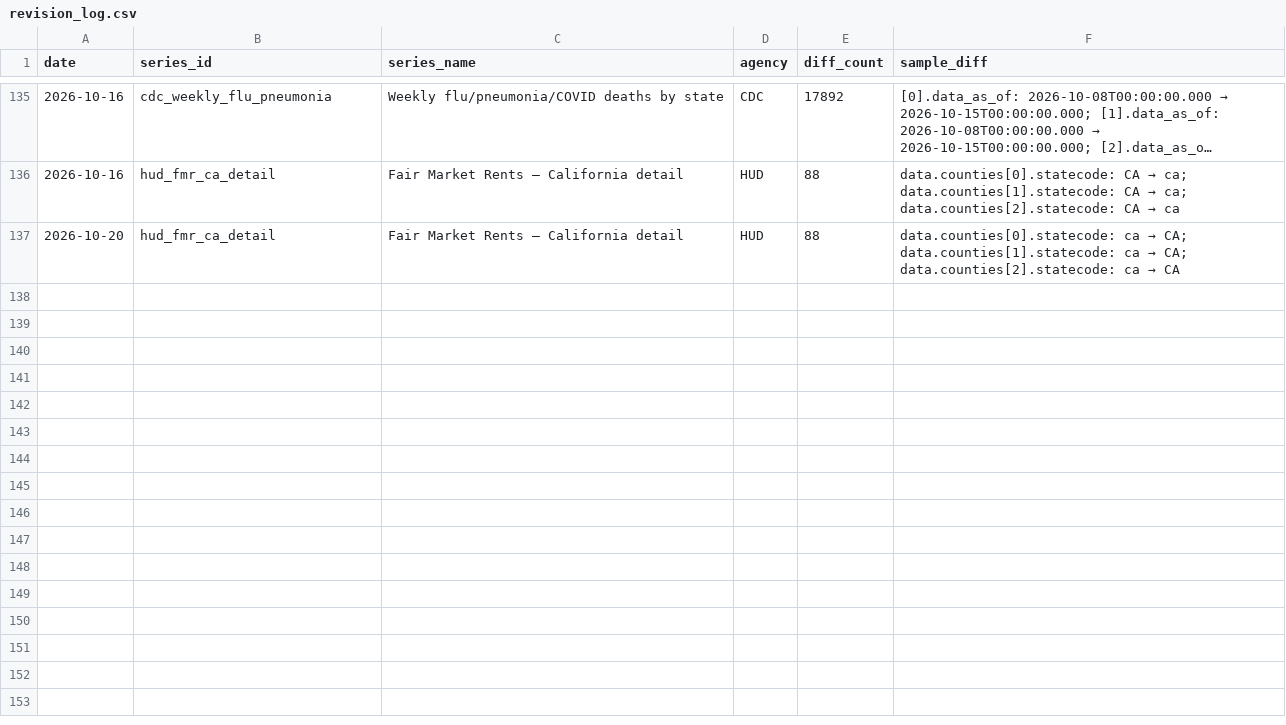
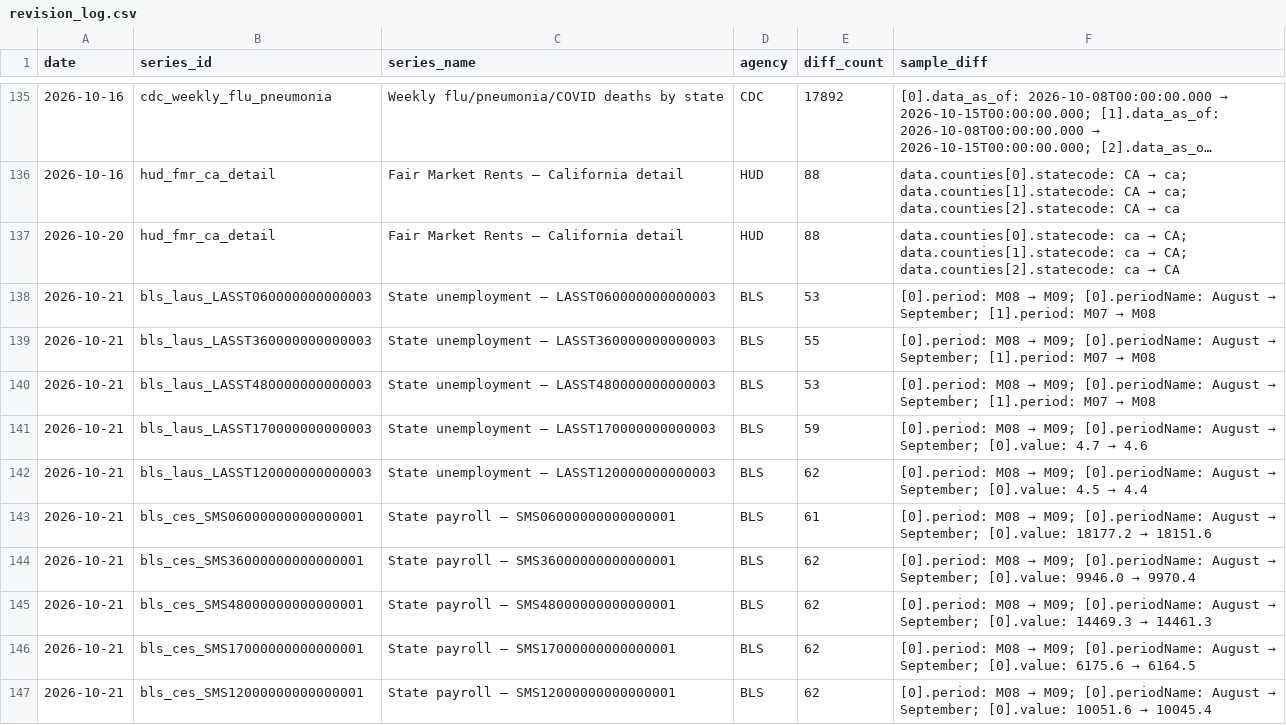
Before and after one commit to Abhisek077/govt-stats-tracker, a CSV file: data/revision_log.csv, drawn as a sheet; only a part is shown, gaps mark what is left out; long unchanged cells end in …; the diff names each change by its address in the sheet, - before the commit and + after, or states it on an @@ line.

```diff
--- a/data/revision_log.csv
+++ b/data/revision_log.csv
+row 138: 2026-10-21 | bls_laus_LASST060000000000003 | State unemployment — LASST060000000000003 | BLS | 53 | [0].period: M08 → M09; [0].periodName: August → September; [1].period: M07 → M08
+row 139: 2026-10-21 | bls_laus_LASST360000000000003 | State unemployment — LASST360000000000003 | BLS | 55 | [0].period: M08 → M09; [0].periodName: August → September; [1].period: M07 → M08
+row 140: 2026-10-21 | bls_laus_LASST480000000000003 | State unemployment — LASST480000000000003 | BLS | 53 | [0].period: M08 → M09; [0].periodName: August → September; [1].period: M07 → M08
+row 141: 2026-10-21 | bls_laus_LASST170000000000003 | State unemployment — LASST170000000000003 | BLS | 59 | [0].period: M08 → M09; [0].periodName: August → September; [0].value: 4.7 → 4.6
+row 142: 2026-10-21 | bls_laus_LASST120000000000003 | State unemployment — LASST120000000000003 | BLS | 62 | [0].period: M08 → M09; [0].periodName: August → September; [0].value: 4.5 → 4.4
+row 143: 2026-10-21 | bls_ces_SMS06000000000000001 | State payroll — SMS06000000000000001 | BLS | 61 | [0].period: M08 → M09; [0].periodName: August → September; [0].value: 18177.2 → 18151.6
+row 144: 2026-10-21 | bls_ces_SMS36000000000000001 | State payroll — SMS36000000000000001 | BLS | 62 | [0].period: M08 → M09; [0].periodName: August → September; [0].value: 9946.0 → 9970.4
+row 145: 2026-10-21 | bls_ces_SMS48000000000000001 | State payroll — SMS48000000000000001 | BLS | 62 | [0].period: M08 → M09; [0].periodName: August → September; [0].value: 14469.3 → 14461.3
+row 146: 2026-10-21 | bls_ces_SMS17000000000000001 | State payroll — SMS17000000000000001 | BLS | 62 | [0].period: M08 → M09; [0].periodName: August → September; [0].value: 6175.6 → 6164.5
+row 147: 2026-10-21 | bls_ces_SMS12000000000000001 | State payroll — SMS12000000000000001 | BLS | 62 | [0].period: M08 → M09; [0].periodName: August → September; [0].value: 10051.6 → 10045.4
```
Also changed, not shown: 13 other files.
